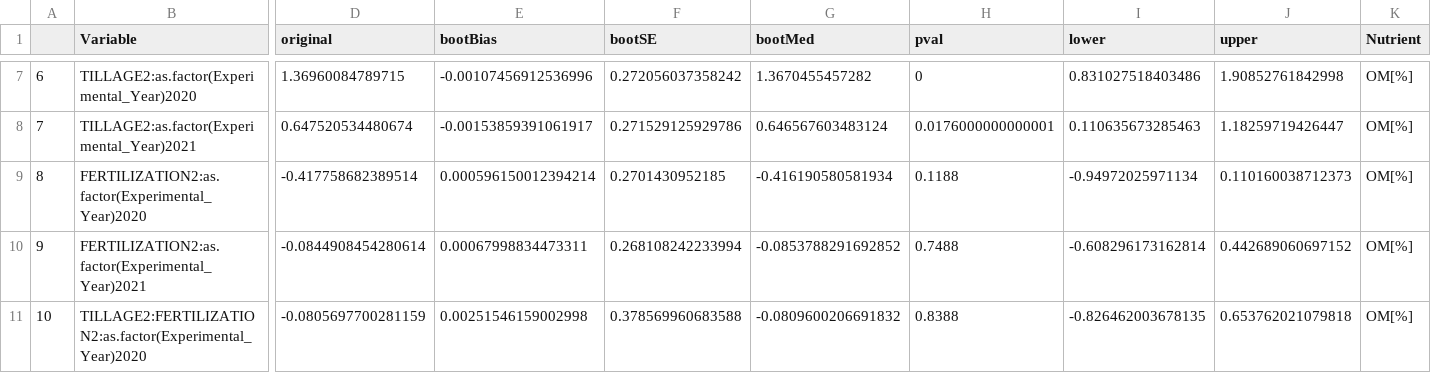
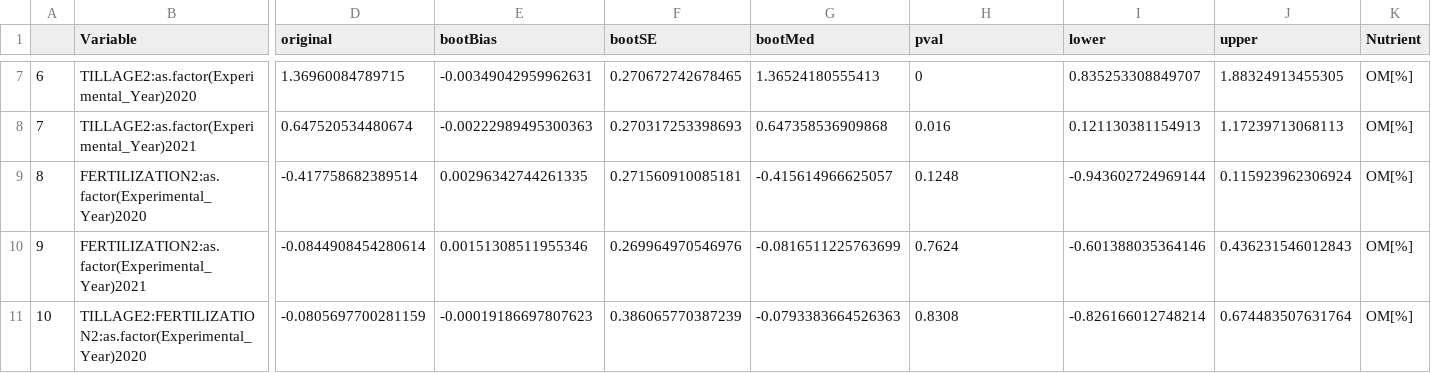
Before and after one commit to JonKampouris/Synthesis_Three_Years_Bernburg, a CSV file: OutputData/TableS2_SoilLab.csv, drawn as a sheet; only a part is shown, gaps mark what is left out; the diff covers the shown part only; the diff names each change by its address in the sheet, - before the commit and + after, or states it on an @@ line.

```diff
--- a/OutputData/TableS2_SoilLab.csv
+++ b/OutputData/TableS2_SoilLab.csv
-E7 (bootBias): -0.00107456912536996
+E7 (bootBias): -0.00349042959962631
-F7 (bootSE): 0.272056037358242
+F7 (bootSE): 0.270672742678465
-G7 (bootMed): 1.3670455457282
+G7 (bootMed): 1.36524180555413
-I7 (lower): 0.831027518403486
+I7 (lower): 0.835253308849707
-J7 (upper): 1.90852761842998
+J7 (upper): 1.88324913455305
-E8 (bootBias): -0.00153859391061917
+E8 (bootBias): -0.00222989495300363
-F8 (bootSE): 0.271529125929786
+F8 (bootSE): 0.270317253398693
-G8 (bootMed): 0.646567603483124
+G8 (bootMed): 0.647358536909868
-H8 (pval): 0.0176000000000001
+H8 (pval): 0.016
-I8 (lower): 0.110635673285463
+I8 (lower): 0.121130381154913
-J8 (upper): 1.18259719426447
+J8 (upper): 1.17239713068113
-E9 (bootBias): 0.000596150012394214
+E9 (bootBias): 0.00296342744261335
-F9 (bootSE): 0.2701430952185
+F9 (bootSE): 0.271560910085181
-G9 (bootMed): -0.416190580581934
+G9 (bootMed): -0.415614966625057
-H9 (pval): 0.1188
+H9 (pval): 0.1248
-I9 (lower): -0.94972025971134
+I9 (lower): -0.943602724969144
-J9 (upper): 0.110160038712373
+J9 (upper): 0.115923962306924
-E10 (bootBias): 0.00067998834473311
+E10 (bootBias): 0.00151308511955346
-F10 (bootSE): 0.268108242233994
+F10 (bootSE): 0.269964970546976
-G10 (bootMed): -0.0853788291692852
+G10 (bootMed): -0.0816511225763699
-H10 (pval): 0.7488
+H10 (pval): 0.7624
-I10 (lower): -0.608296173162814
+I10 (lower): -0.601388035364146
-J10 (upper): 0.442689060697152
+J10 (upper): 0.436231546012843
-E11 (bootBias): 0.00251546159002998
+E11 (bootBias): -0.00019186697807623
-F11 (bootSE): 0.378569960683588
+F11 (bootSE): 0.386065770387239
-G11 (bootMed): -0.0809600206691832
+G11 (bootMed): -0.0793383664526363
-H11 (pval): 0.8388
+H11 (pval): 0.8308
-I11 (lower): -0.826462003678135
+I11 (lower): -0.826166012748214
-J11 (upper): 0.653762021079818
+J11 (upper): 0.674483507631764
```
Also changed, not shown: 96 edited cells elsewhere in this file, 10 other files.
